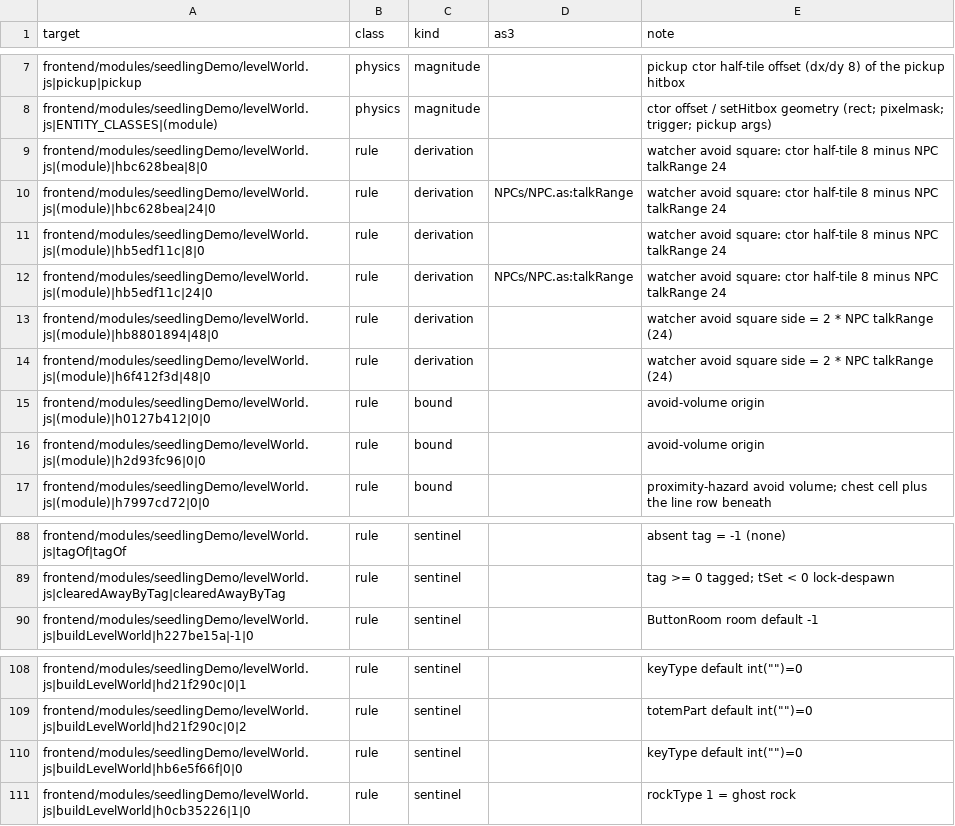
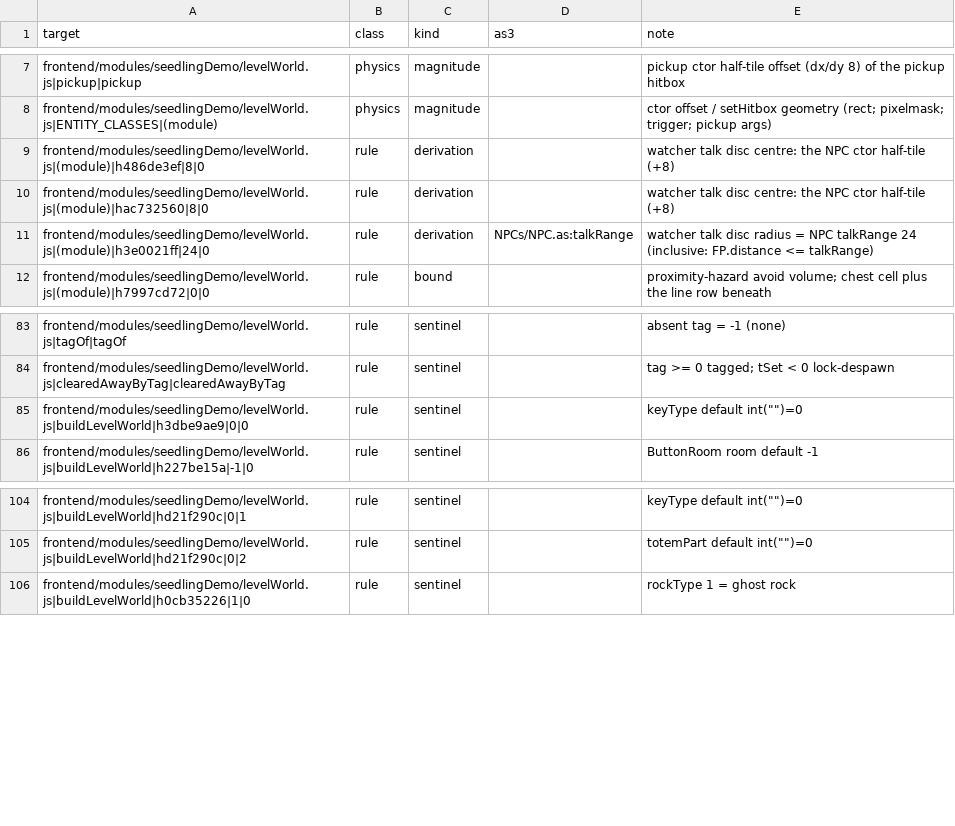
Before and after one commit to PeerInfinity/Archipelago-CC, a CSV file: scripts/procgen/seedling-constants-fields.csv, drawn as a sheet; only a part is shown, gaps mark what is left out.

```diff
--- a/scripts/procgen/seedling-constants-fields.csv
+++ b/scripts/procgen/seedling-constants-fields.csv
@@ -8,10 +8,5 @@ frontend/modules/seedlingDemo/levelWorld.js|pickup|pickup,physics,magnitude,,pic
 frontend/modules/seedlingDemo/levelWorld.js|ENTITY_CLASSES|(module),physics,magnitude,,ctor offset / setHitbox geometry (rect; pixelmask; trigger; pickup args)
-frontend/modules/seedlingDemo/levelWorld.js|(module)|hbc628bea|8|0,rule,derivation,,watcher avoid square: ctor half-tile 8 minus NPC talkRange 24
-frontend/modules/seedlingDemo/levelWorld.js|(module)|hbc628bea|24|0,rule,derivation,NPCs/NPC.as:talkRange,watcher avoid square: ctor half-tile 8 minus NPC talkRange 24
-frontend/modules/seedlingDemo/levelWorld.js|(module)|hb5edf11c|8|0,rule,derivation,,watcher avoid square: ctor half-tile 8 minus NPC talkRange 24
-frontend/modules/seedlingDemo/levelWorld.js|(module)|hb5edf11c|24|0,rule,derivation,NPCs/NPC.as:talkRange,watcher avoid square: ctor half-tile 8 minus NPC talkRange 24
-frontend/modules/seedlingDemo/levelWorld.js|(module)|hb8801894|48|0,rule,derivation,,watcher avoid square side = 2 * NPC talkRange (24)
-frontend/modules/seedlingDemo/levelWorld.js|(module)|h6f412f3d|48|0,rule,derivation,,watcher avoid square side = 2 * NPC talkRange (24)
-frontend/modules/seedlingDemo/levelWorld.js|(module)|h0127b412|0|0,rule,bound,,avoid-volume origin
-frontend/modules/seedlingDemo/levelWorld.js|(module)|h2d93fc96|0|0,rule,bound,,avoid-volume origin
+frontend/modules/seedlingDemo/levelWorld.js|(module)|h486de3ef|8|0,rule,derivation,,watcher talk disc centre: the NPC ctor half-tile (+8)
+frontend/modules/seedlingDemo/levelWorld.js|(module)|hac732560|8|0,rule,derivation,,watcher talk disc centre: the NPC ctor half-tile (+8)
+frontend/modules/seedlingDemo/levelWorld.js|(module)|h3e0021ff|24|0,rule,derivation,NPCs/NPC.as:talkRange,watcher talk disc radius = NPC talkRange 24 (inclusive: FP.distance <= talkRange)
 frontend/modules/seedlingDemo/levelWorld.js|(module)|h7997cd72|0|0,rule,bound,,proximity-hazard avoid volume; chest cell plus the line row beneath
@@ -89,2 +84,3 @@ frontend/modules/seedlingDemo/levelWorld.js|tagOf|tagOf,rule,sentinel,,absent ta
 frontend/modules/seedlingDemo/levelWorld.js|clearedAwayByTag|clearedAwayByTag,rule,sentinel,,tag >= 0 tagged; tSet < 0 lock-despawn
+frontend/modules/seedlingDemo/levelWorld.js|buildLevelWorld|h3dbe9ae9|0|0,rule,sentinel,,"keyType default int("""")=0"
 frontend/modules/seedlingDemo/levelWorld.js|buildLevelWorld|h227be15a|-1|0,rule,sentinel,,ButtonRoom room default -1
@@ -109,3 +105,2 @@ frontend/modules/seedlingDemo/levelWorld.js|buildLevelWorld|hd21f290c|0|1,rule,s
 frontend/modules/seedlingDemo/levelWorld.js|buildLevelWorld|hd21f290c|0|2,rule,sentinel,,"totemPart default int("""")=0"
-frontend/modules/seedlingDemo/levelWorld.js|buildLevelWorld|hb6e5f66f|0|0,rule,sentinel,,"keyType default int("""")=0"
 frontend/modules/seedlingDemo/levelWorld.js|buildLevelWorld|h0cb35226|1|0,rule,sentinel,,rockType 1 = ghost rock
```
Also changed, not shown: 19 other files.
